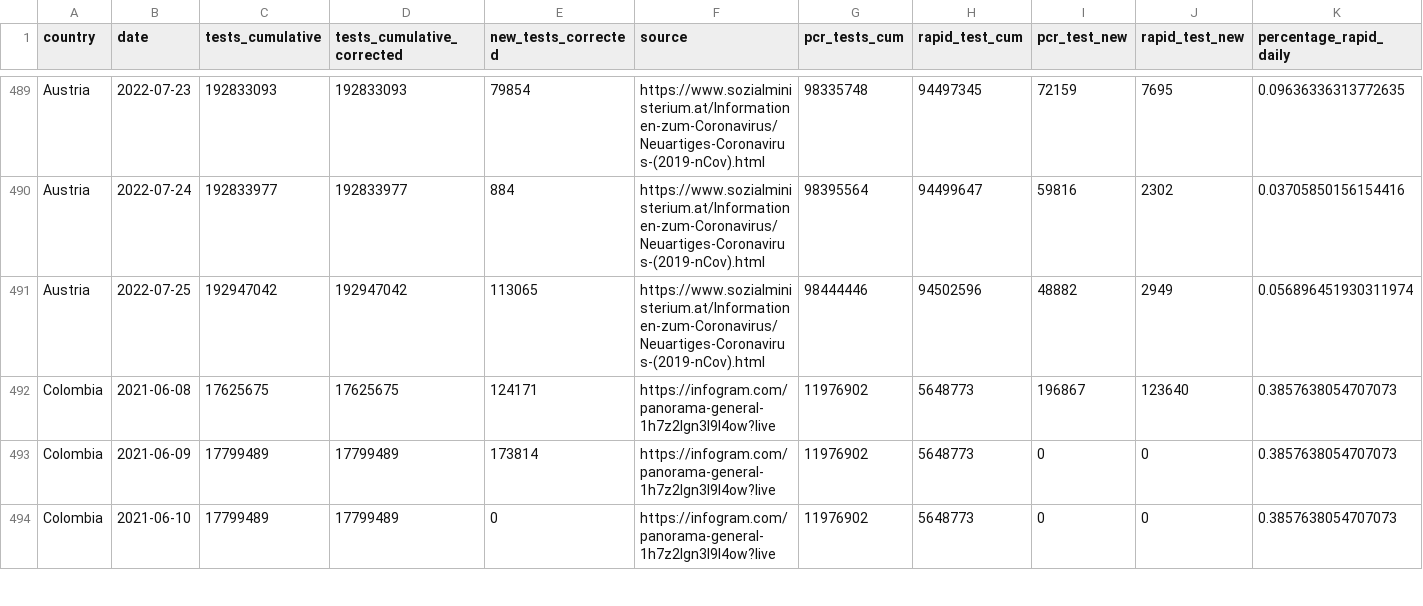
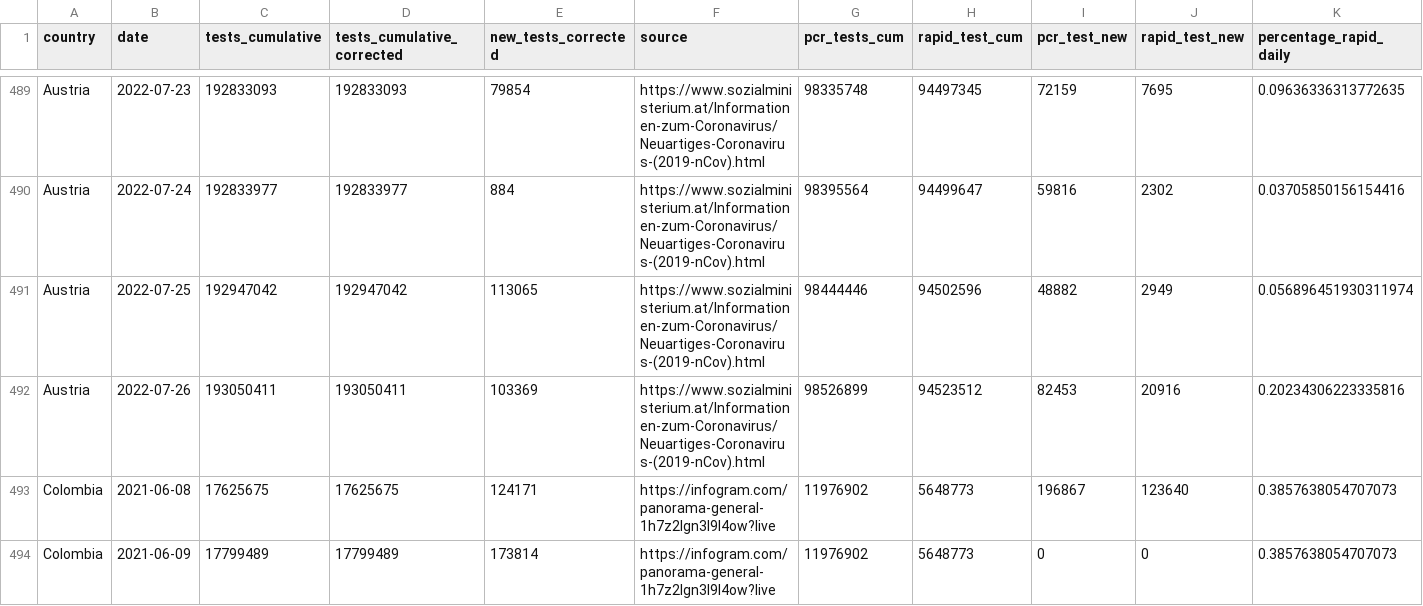
Before and after one commit to finddx/FINDCov19Tracker, a CSV file: reference/segregated_tests.csv, drawn as a sheet; only a part is shown, gaps mark what is left out; the shorter side is filled out with more unchanged rows; rows hold the shown columns only; the diff covers the shown part only; the diff names each change by its address in the sheet, - before the commit and + after, or states it on an @@ line.

Commit message:
Deploy from Github Actions build 2744305687 [ci skip]
Build URL: https://github.com/finddx/FINDCov19Tracker/actions/runs/2744305687
Commit: 5f04b76374c531a26454b8d9398cd9b68f0c4c78

```diff
--- a/reference/segregated_tests.csv
+++ b/reference/segregated_tests.csv
+row 492: Austria | 2022-07-26 | 193050411 | 193050411 | 103369 | https://www.sozialministerium.at/Informationen-zum-Coronavirus/Neuartiges-Coronavirus-(2019-nCov).html | 98526899 | 94523512 | 82453 | 20916 | 0.20234306223335816
```
Also changed, not shown: 9 added rows elsewhere in this file, 4 other files.
